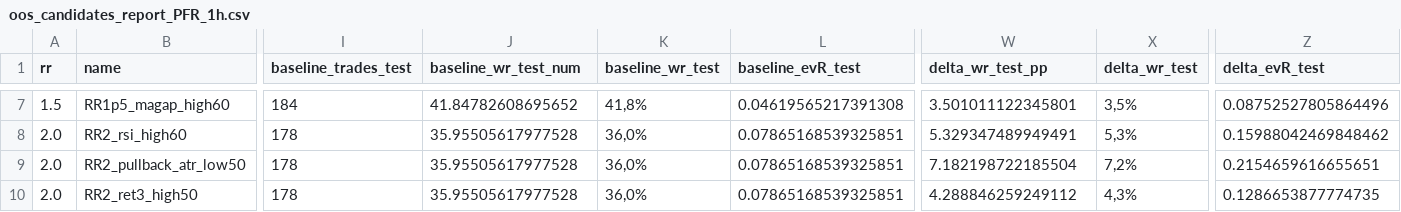
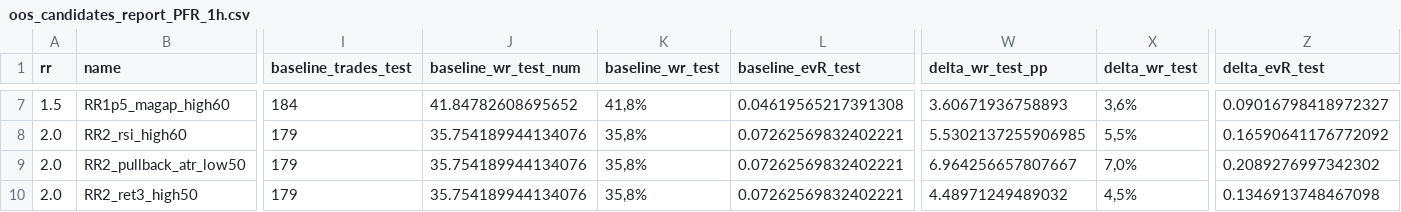
Before and after one commit to gabrielmachadogh/Backtests.v2, a CSV file: results/recommended/tf40/oos_candidates_report_PFR_1h.csv, drawn as a sheet; only a part is shown, gaps mark what is left out; the diff covers the shown part only; the diff names each change by its address in the sheet, - before the commit and + after, or states it on an @@ line.

```diff
--- a/results/recommended/tf40/oos_candidates_report_PFR_1h.csv
+++ b/results/recommended/tf40/oos_candidates_report_PFR_1h.csv
-W7 (delta_wr_test_pp): 3.501011122345801
+W7 (delta_wr_test_pp): 3.60671936758893
-X7 (delta_wr_test): 3,5%
+X7 (delta_wr_test): 3,6%
-Z7 (delta_evR_test): 0.08752527805864496
+Z7 (delta_evR_test): 0.09016798418972327
-I8:I10 (baseline_trades_test): 178
+I8:I10 (baseline_trades_test): 179
-J8:J10 (baseline_wr_test_num): 35.95505617977528
+J8:J10 (baseline_wr_test_num): 35.754189944134076
-K8:K10 (baseline_wr_test): 36,0%
+K8:K10 (baseline_wr_test): 35,8%
-L8:L10 (baseline_evR_test): 0.07865168539325851
+L8:L10 (baseline_evR_test): 0.07262569832402221
-W8 (delta_wr_test_pp): 5.329347489949491
+W8 (delta_wr_test_pp): 5.5302137255906985
-X8 (delta_wr_test): 5,3%
+X8 (delta_wr_test): 5,5%
-Z8 (delta_evR_test): 0.15988042469848462
+Z8 (delta_evR_test): 0.16590641176772092
-W9 (delta_wr_test_pp): 7.182198722185504
+W9 (delta_wr_test_pp): 6.964256657807667
-X9 (delta_wr_test): 7,2%
+X9 (delta_wr_test): 7,0%
-Z9 (delta_evR_test): 0.2154659616655651
+Z9 (delta_evR_test): 0.2089276997342302
-W10 (delta_wr_test_pp): 4.288846259249112
+W10 (delta_wr_test_pp): 4.48971249489032
-X10 (delta_wr_test): 4,3%
+X10 (delta_wr_test): 4,5%
-Z10 (delta_evR_test): 0.1286653877774735
+Z10 (delta_evR_test): 0.1346913748467098
```
Also changed, not shown: 101 edited cells elsewhere in this file, results/backtest_trades_BTC_USDT.csv, results/backtest_trades_BTC_USDT_1h_long.csv, 11 other files.
